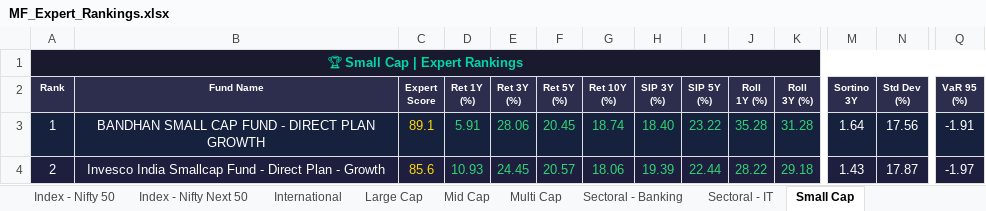
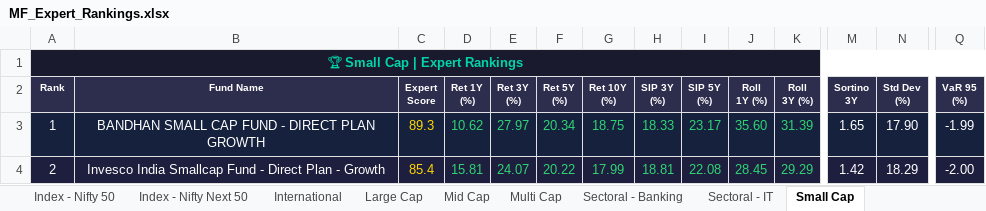
Before and after one commit to myfinancialria/mf-data-fetcher, an Excel workbook: output/MF_Expert_Rankings.xlsx, sheet Small Cap, drawn as a sheet; only a part is shown, gaps mark what is left out; values as stored, in another font and other column widths than the file's, no borders; the diff covers the shown part only; the diff names each change by its address in the sheet, - before the commit and + after, or states it on an @@ line.

```diff
--- a/output/MF_Expert_Rankings.xlsx (sheet Small Cap)
+++ b/output/MF_Expert_Rankings.xlsx (sheet Small Cap)
-C3 (Expert Score): 89.1
+C3 (Expert Score): 89.3
-D3 (Ret 1Y (%)): 5.91
+D3 (Ret 1Y (%)): 10.62
-E3 (Ret 3Y (%)): 28.06
+E3 (Ret 3Y (%)): 27.97
-F3 (Ret 5Y (%)): 20.45
+F3 (Ret 5Y (%)): 20.34
-G3 (Ret 10Y (%)): 18.74
+G3 (Ret 10Y (%)): 18.75
-H3 (SIP 3Y (%)): 18.40
+H3 (SIP 3Y (%)): 18.33
-I3 (SIP 5Y (%)): 23.22
+I3 (SIP 5Y (%)): 23.17
-J3 (Roll 1Y (%)): 35.28
+J3 (Roll 1Y (%)): 35.60
-K3 (Roll 3Y (%)): 31.28
+K3 (Roll 3Y (%)): 31.39
-M3 (Sortino 3Y): 1.64
+M3 (Sortino 3Y): 1.65
-N3 (Std Dev (%)): 17.56
+N3 (Std Dev (%)): 17.90
-Q3 (VaR 95 (%)): -1.91
+Q3 (VaR 95 (%)): -1.99
-C4 (Expert Score): 85.6
+C4 (Expert Score): 85.4
-D4 (Ret 1Y (%)): 10.93
+D4 (Ret 1Y (%)): 15.81
-E4 (Ret 3Y (%)): 24.45
+E4 (Ret 3Y (%)): 24.07
-F4 (Ret 5Y (%)): 20.57
+F4 (Ret 5Y (%)): 20.22
-G4 (Ret 10Y (%)): 18.06
+G4 (Ret 10Y (%)): 17.99
-H4 (SIP 3Y (%)): 19.39
+H4 (SIP 3Y (%)): 18.81
-I4 (SIP 5Y (%)): 22.44
+I4 (SIP 5Y (%)): 22.08
-J4 (Roll 1Y (%)): 28.22
+J4 (Roll 1Y (%)): 28.45
-K4 (Roll 3Y (%)): 29.18
+K4 (Roll 3Y (%)): 29.29
-M4 (Sortino 3Y): 1.43
+M4 (Sortino 3Y): 1.42
-N4 (Std Dev (%)): 17.87
+N4 (Std Dev (%)): 18.29
-Q4 (VaR 95 (%)): -1.97
+Q4 (VaR 95 (%)): -2.00
```
Also changed, not shown: 16 added rows, 16 removed rows, 779 edited cells and cell formats elsewhere in this sheet, sheet Sectoral - Banking, sheet Mid Cap, sheet Flexi Cap, sheet Large Cap, sheet ELSS, sheet Balanced Advantage, 11 more sheets, 5 other files.
